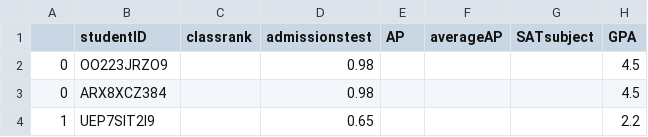
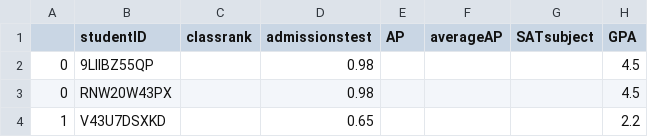
Before and after one commit to wihl/cs109-groupproj-college, a CSV file: mydata.csv, drawn as a sheet; only a part is shown; the diff names each change by its address in the sheet, - before the commit and + after, or states it on an @@ line.

Commit message:
now returns the list of studentIDs after performing an insert

```diff
--- a/mydata.csv
+++ b/mydata.csv
-B2 (studentID): OO223JRZO9
+B2 (studentID): 9LIIBZ55QP
-B3 (studentID): ARX8XCZ384
+B3 (studentID): RNW20W43PX
-B4 (studentID): UEP7SIT2I9
+B4 (studentID): V43U7DSXKD
```
Also changed, not shown: 3 other files.
